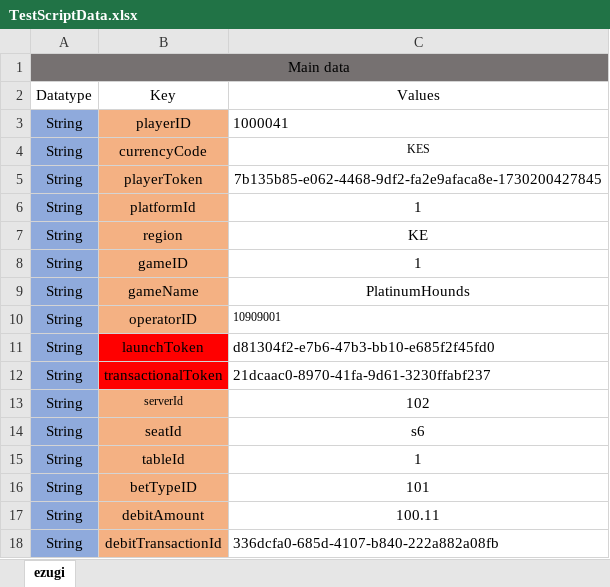
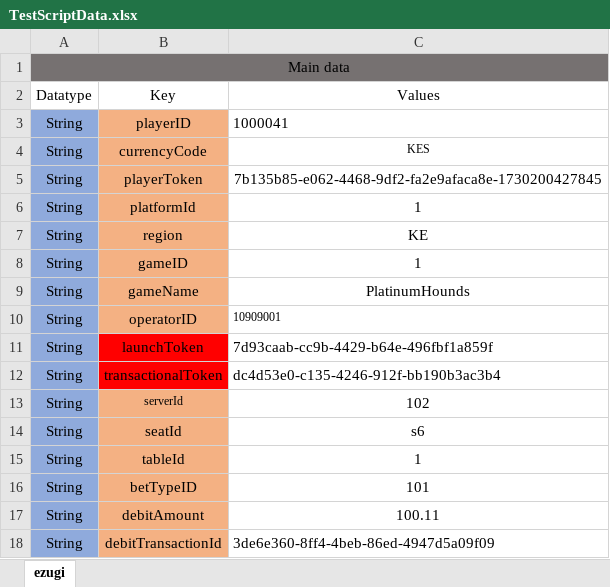
Before and after one commit to nagaraj1097/ezugi, an Excel workbook: ezugi_staging_backend_framework_automation/testscriptdata/TestScriptData.xlsx, sheet ezugi, drawn as a sheet; values as stored, in another font and other column widths than the file's, no borders; the diff names each change by its address in the sheet, - before the commit and + after, or states it on an @@ line.

```diff
--- a/ezugi_staging_backend_framework_automation/testscriptdata/TestScriptData.xlsx (sheet ezugi)
+++ b/ezugi_staging_backend_framework_automation/testscriptdata/TestScriptData.xlsx (sheet ezugi)
-C11: d81304f2-e7b6-47b3-bb10-e685f2f45fd0
+C11: 7d93caab-cc9b-4429-b64e-496fbf1a859f
-C12: 21dcaac0-8970-41fa-9d61-3230ffabf237
+C12: dc4d53e0-c135-4246-912f-bb190b3ac3b4
-C18: 336dcfa0-685d-4107-b840-222a882a08fb
+C18: 3de6e360-8ff4-4beb-86ed-4947d5a09f09
```
Also changed, not shown: 37 other files.
